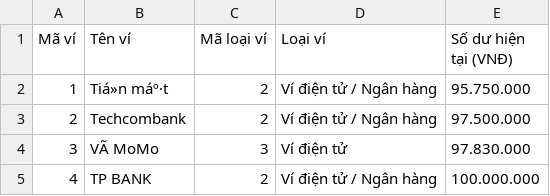
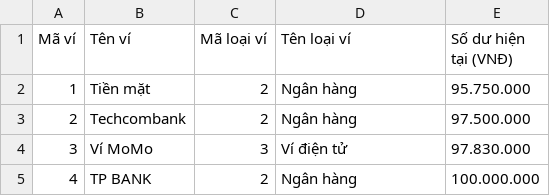
Before and after one commit to ryoverling/PBL2, a CSV file: docs/data_tables/wallets.csv, drawn as a sheet; the diff names each change by its address in the sheet, - before the commit and + after, or states it on an @@ line.

```diff
--- a/docs/data_tables/wallets.csv
+++ b/docs/data_tables/wallets.csv
-D1: Loại ví
+D1: Tên loại ví
-B2 (Tên ví): Tiá»n máº·t
+B2 (Tên ví): Tiền mặt
-D2:D3 (Tên loại ví): Ví điện tử / Ngân hàng
+D2:D3 (Tên loại ví): Ngân hàng
-B4 (Tên ví): VÃ MoMo
+B4 (Tên ví): Ví MoMo
-D5 (Tên loại ví): Ví điện tử / Ngân hàng
+D5 (Tên loại ví): Ngân hàng
```
Also changed, not shown: docs/data_tables/categories.csv, docs/data_tables/summary_by_category.csv, 5 other files.
